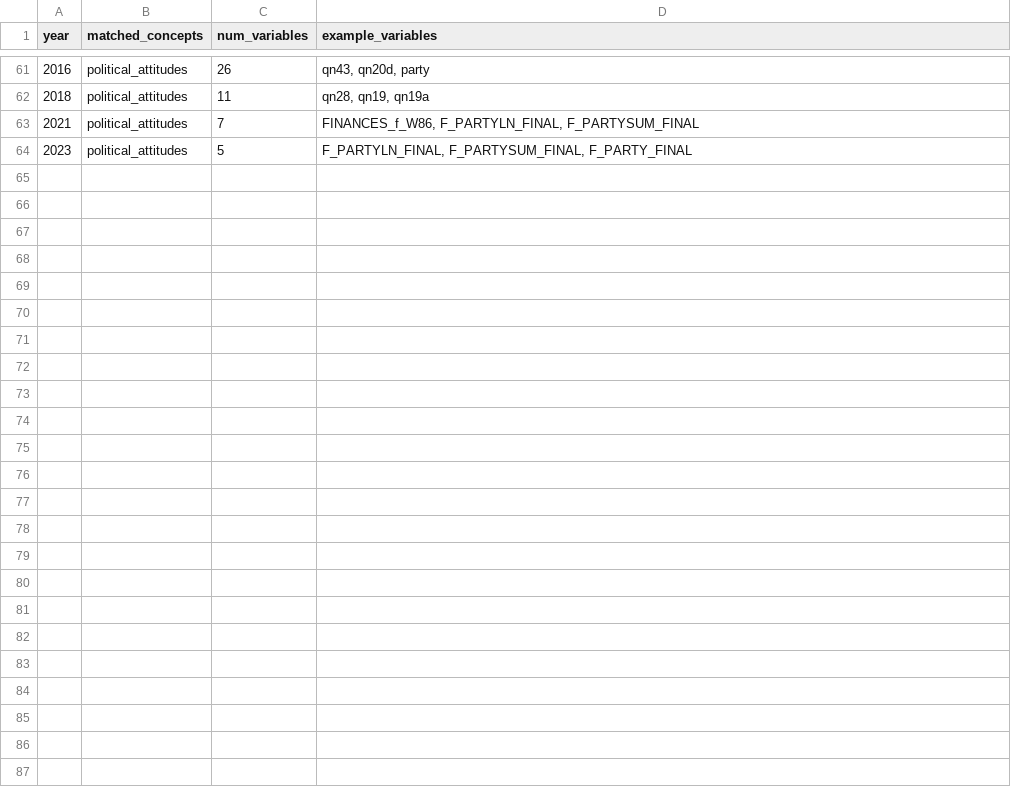
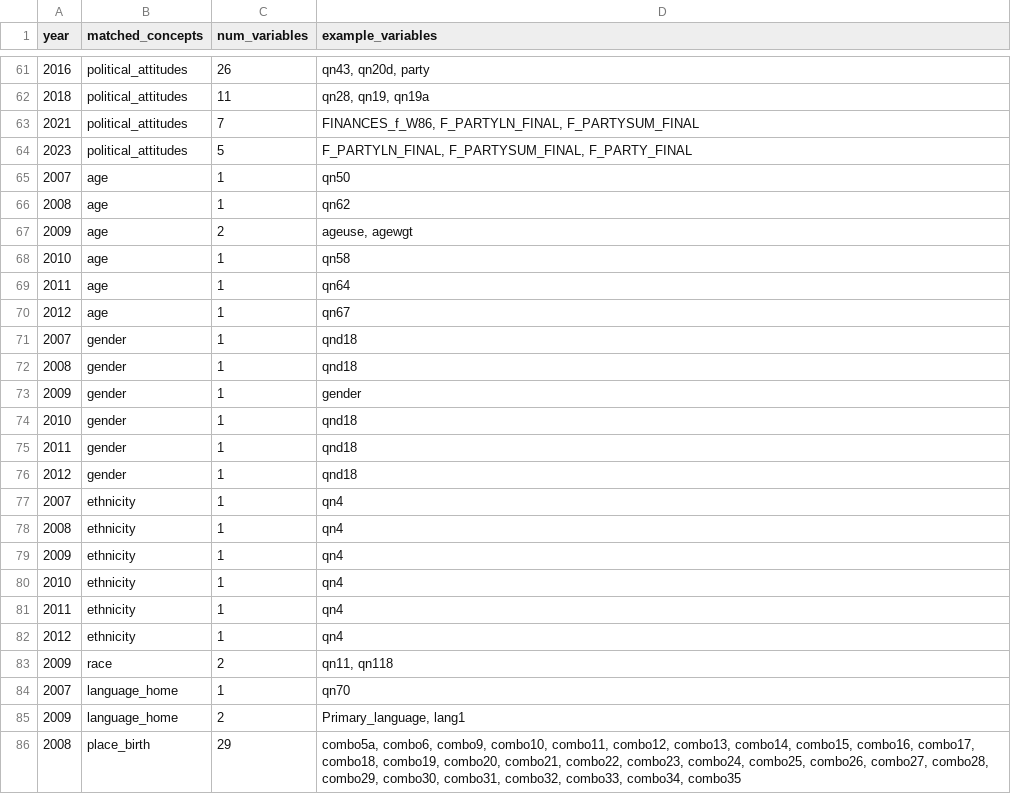
Before and after one commit to annjiangcodes/NSL-2002-2023, a CSV file: concept_summary_by_year.csv, drawn as a sheet; only a part is shown, gaps mark what is left out.

```diff
--- a/concept_summary_by_year.csv
+++ b/concept_summary_by_year.csv
@@ -64 +64,23 @@ year,matched_concepts,num_variables,example_variables
 2023,political_attitudes,5,"F_PARTYLN_FINAL, F_PARTYSUM_FINAL, F_PARTY_FINAL"
+2007,age,1,qn50
+2008,age,1,qn62
+2009,age,2,"ageuse, agewgt"
+2010,age,1,qn58
+2011,age,1,qn64
+2012,age,1,qn67
+2007,gender,1,qnd18
+2008,gender,1,qnd18
+2009,gender,1,gender
+2010,gender,1,qnd18
+2011,gender,1,qnd18
+2012,gender,1,qnd18
+2007,ethnicity,1,qn4
+2008,ethnicity,1,qn4
+2009,ethnicity,1,qn4
+2010,ethnicity,1,qn4
+2011,ethnicity,1,qn4
+2012,ethnicity,1,qn4
+2009,race,2,"qn11, qn118"
+2007,language_home,1,qn70
+2009,language_home,2,"Primary_language, lang1"
+2008,place_birth,29,"combo5a, combo6, combo9, combo10, combo11, combo12, combo13, combo14, combo15, combo16, combo17, combo18, combo19, combo20, combo21, combo22, combo23, combo24, combo25, combo26, combo27, combo28, combo29, combo30, combo31, combo32, combo33, combo34, combo35"
```
Also changed, not shown: harmonization_review_template.csv, variable_summary.csv, 12 other files.
